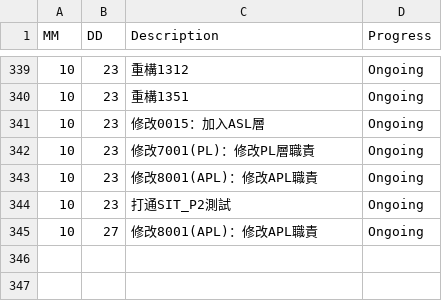
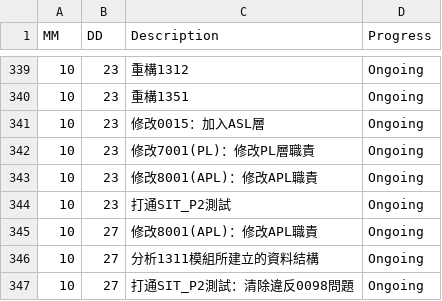
Before and after one commit to AustinLiao69/Project-LCAS-Sandbox, a CSV file: 00. Master_Project document/0001. Work log.csv, drawn as a sheet; only a part is shown, gaps mark what is left out; the diff names each change by its address in the sheet, - before the commit and + after, or states it on an @@ line.

```diff
--- a/00. Master_Project document/0001. Work log.csv
+++ b/00. Master_Project document/0001. Work log.csv
+row 346: 10 | 27 | 分析1311模組所建立的資料結構 | Ongoing
+row 347: 10 | 27 | 打通SIT_P2測試：清除違反0098問題 | Ongoing
```
Also changed, not shown: 2 other files.
